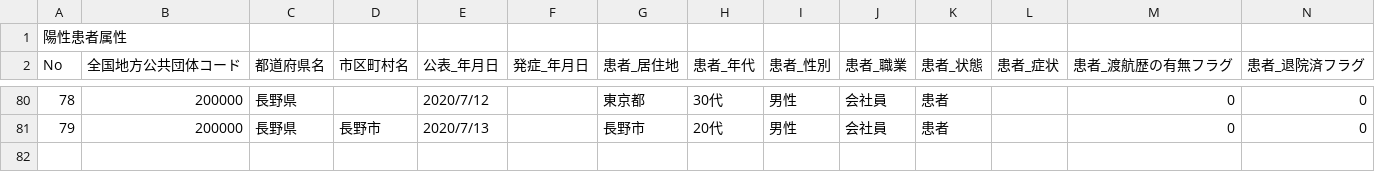
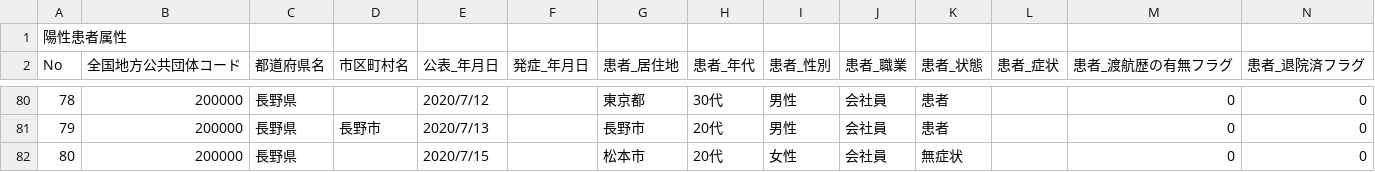
Before and after one commit to wataruoguchi/covid19_nagano_csv_to_json, a CSV file: src/.encoded/200000_nagano_covid19_patients.csv, drawn as a sheet; only a part is shown, gaps mark what is left out; rows hold the shown columns only; the diff names each change by its address in the sheet, - before the commit and + after, or states it on an @@ line.

```diff
--- a/src/.encoded/200000_nagano_covid19_patients.csv
+++ b/src/.encoded/200000_nagano_covid19_patients.csv
+row 82: 80 | 200000 | 長野県 |  | 2020/7/15 |  | 松本市 | 20代 | 女性 | 会社員 | 無症状 |  | 0 | 0
```
Also changed, not shown: src/.encoded/200000_nagano_covid19_call_center.csv, src/.encoded/200000_nagano_covid19_test_count.csv, 7 other files.
